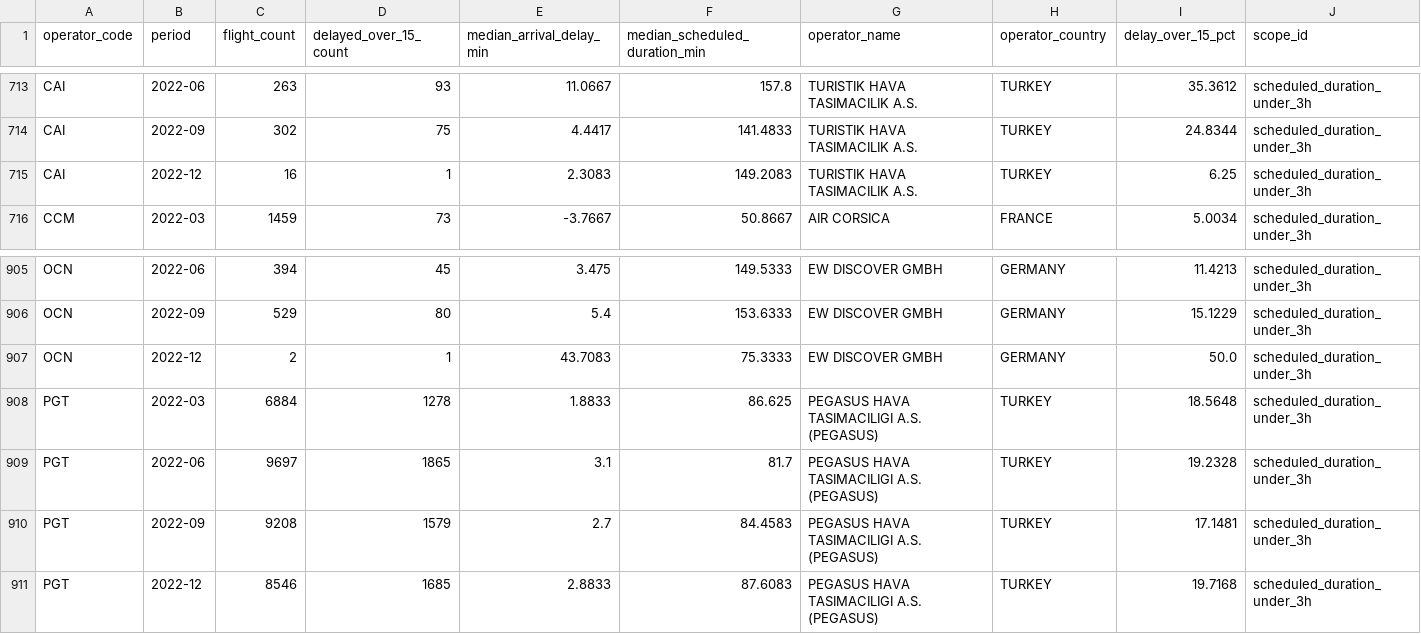
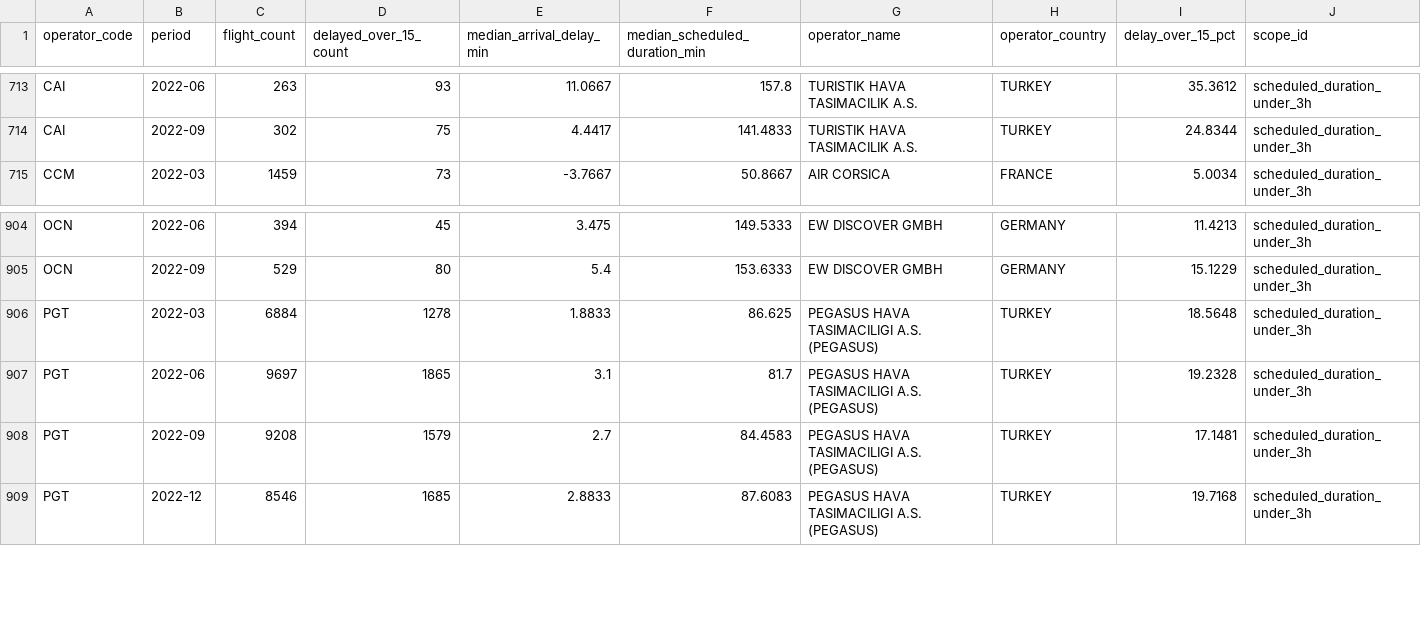
Before and after one commit to celcg/ML_flights_project, a CSV file: streamlit_app/public_data/airlines/airline_monthly_metrics.csv, drawn as a sheet; only a part is shown, gaps mark what is left out.

```diff
--- a/streamlit_app/public_data/airlines/airline_monthly_metrics.csv
+++ b/streamlit_app/public_data/airlines/airline_monthly_metrics.csv
@@ -714,3 +714,2 @@ CAI,2022-06,263,93,11.0667,157.8,TURISTIK HAVA TASIMACILIK A.S.,TURKEY,35.3612,s
 CAI,2022-09,302,75,4.4417,141.4833,TURISTIK HAVA TASIMACILIK A.S.,TURKEY,24.8344,scheduled_duration_under_3h
-CAI,2022-12,16,1,2.3083,149.2083,TURISTIK HAVA TASIMACILIK A.S.,TURKEY,6.25,scheduled_duration_under_3h
 CCM,2022-03,1459,73,-3.7667,50.8667,AIR CORSICA,FRANCE,5.0034,scheduled_duration_under_3h
@@ -906,3 +905,2 @@ OCN,2022-06,394,45,3.475,149.5333,EW DISCOVER GMBH,GERMANY,11.4213,scheduled_dur
 OCN,2022-09,529,80,5.4,153.6333,EW DISCOVER GMBH,GERMANY,15.1229,scheduled_duration_under_3h
-OCN,2022-12,2,1,43.7083,75.3333,EW DISCOVER GMBH,GERMANY,50.0,scheduled_duration_under_3h
 PGT,2022-03,6884,1278,1.8833,86.625,PEGASUS HAVA TASIMACILIGI A.S. (PEGASUS),TURKEY,18.5648,scheduled_duration_under_3h
```
Also changed, not shown: streamlit_app/public_data/airports/airport_monthly_metrics.csv, streamlit_app/public_data/introduction/metric_definitions.csv, 8 other files.
